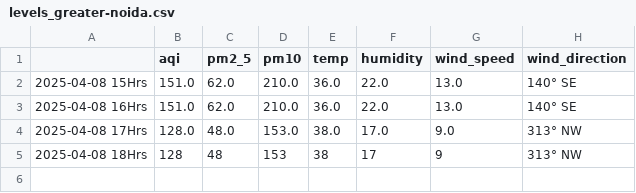
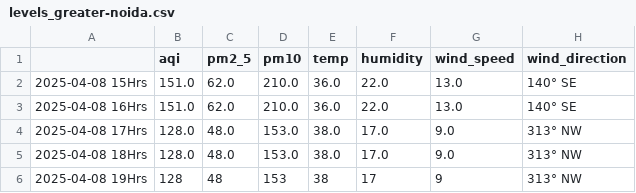
Before and after one commit to Prashant-Sharma-2056/Pollution-Tracker, a CSV file: levels_greater-noida.csv, drawn as a sheet.

```diff
--- a/levels_greater-noida.csv
+++ b/levels_greater-noida.csv
@@ -4,2 +4,3 @@
 2025-04-08 17Hrs,128.0,48.0,153.0,38.0,17.0,9.0,313° NW
-2025-04-08 18Hrs,128,48,153,38,17,9,313° NW
+2025-04-08 18Hrs,128.0,48.0,153.0,38.0,17.0,9.0,313° NW
+2025-04-08 19Hrs,128,48,153,38,17,9,313° NW
```
Also changed, not shown: levels_hyderabad.csv, levels_kolkata.csv, 3 other files.
